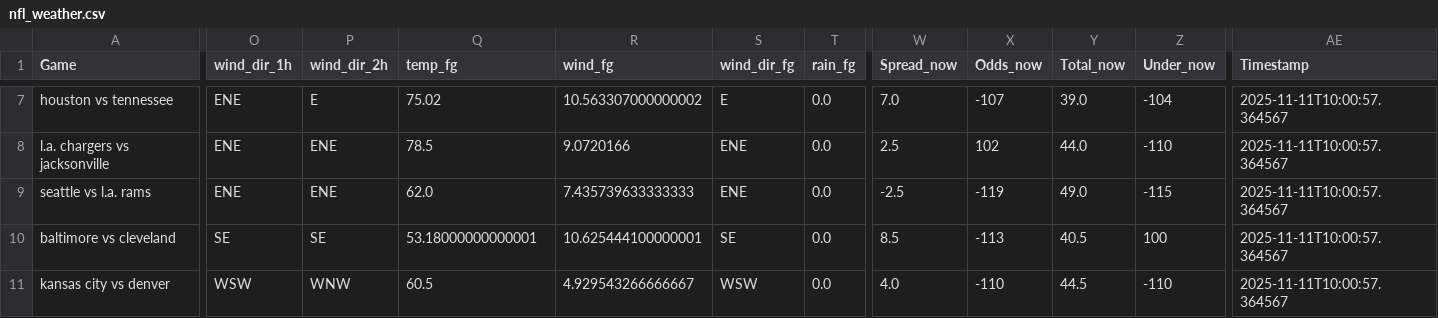
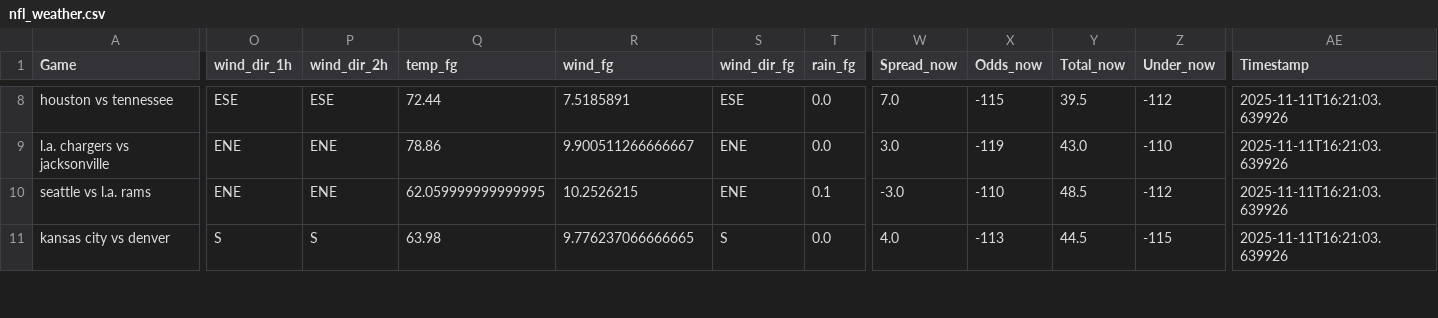
Before and after one commit to mslade50/football_weather, a CSV file: nfl_weather.csv, drawn as a sheet; only a part is shown, gaps mark what is left out; removed rows and columns are numbered as before the commit, all else as after; rows hold the shown columns only; the diff covers the shown part only; the diff names each change by its address in the sheet, - before the commit and + after, or states it on an @@ line.

Commit message:
Update nfl_weather.csv with Timestamp 2025-11-11T16:21:03.639926

```diff
--- a/nfl_weather.csv
+++ b/nfl_weather.csv
-O8 (wind_dir_1h): ENE
+O8 (wind_dir_1h): ESE
-P8 (wind_dir_2h): E
+P8 (wind_dir_2h): ESE
-Q8 (temp_fg): 75.02
+Q8 (temp_fg): 72.44
-R8 (wind_fg): 10.563307000000002
+R8 (wind_fg): 7.5185891
-S8 (wind_dir_fg): E
+S8 (wind_dir_fg): ESE
-X8 (Odds_now): -107
+X8 (Odds_now): -115
-Y8 (Total_now): 39.0
+Y8 (Total_now): 39.5
-Z8 (Under_now): -104
+Z8 (Under_now): -112
-AE8:AE10 (Timestamp): 2025-11-11T10:00:57.364567
+AE8:AE10 (Timestamp): 2025-11-11T16:21:03.639926
-Q9 (temp_fg): 78.5
+Q9 (temp_fg): 78.86
-R9 (wind_fg): 9.0720166
+R9 (wind_fg): 9.900511266666667
-W9 (Spread_now): 2.5
+W9 (Spread_now): 3.0
-X9 (Odds_now): 102
+X9 (Odds_now): -119
-Y9 (Total_now): 44.0
+Y9 (Total_now): 43.0
-Q10 (temp_fg): 62.0
+Q10 (temp_fg): 62.059999999999995
-R10 (wind_fg): 7.435739633333333
+R10 (wind_fg): 10.2526215
-T10 (rain_fg): 0.0
+T10 (rain_fg): 0.1
-W10 (Spread_now): -2.5
+W10 (Spread_now): -3.0
-X10 (Odds_now): -119
+X10 (Odds_now): -110
-Y10 (Total_now): 49.0
+Y10 (Total_now): 48.5
-Z10 (Under_now): -115
+Z10 (Under_now): -112
-row 10: baltimore vs cleveland | SE | SE | 53.18000000000001 | 10.625444100000001 | SE | 0.0 | 8.5 | -113 | 40.5 | 100 | 2025-11-11T10:00:57.364567
-O11 (wind_dir_1h): WSW
+O11 (wind_dir_1h): S
-P11 (wind_dir_2h): WNW
+P11 (wind_dir_2h): S
-Q11 (temp_fg): 60.5
+Q11 (temp_fg): 63.98
-R11 (wind_fg): 4.929543266666667
+R11 (wind_fg): 9.776237066666665
-S11 (wind_dir_fg): WSW
+S11 (wind_dir_fg): S
-X11 (Odds_now): -110
+X11 (Odds_now): -113
-Z11 (Under_now): -110
+Z11 (Under_now): -115
-AE11 (Timestamp): 2025-11-11T10:00:57.364567
+AE11 (Timestamp): 2025-11-11T16:21:03.639926
```
Also changed, not shown: 1 added row and 38 edited cells elsewhere in this file.
